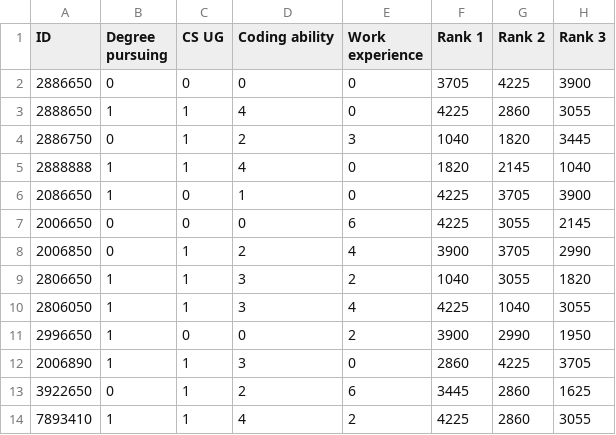
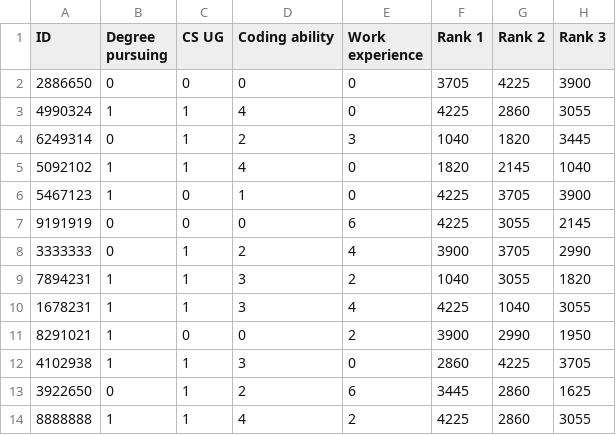
Before and after one commit to cornelltech/company-projects-matcher, a CSV file: src/classes/tests.csv, drawn as a sheet; only a part is shown; the diff names each change by its address in the sheet, - before the commit and + after, or states it on an @@ line.

```diff
--- a/src/classes/tests.csv
+++ b/src/classes/tests.csv
-A3 (ID): 2888650
+A3 (ID): 4990324
-A4 (ID): 2886750
+A4 (ID): 6249314
-A5 (ID): 2888888
+A5 (ID): 5092102
-A6 (ID): 2086650
+A6 (ID): 5467123
-A7 (ID): 2006650
+A7 (ID): 9191919
-A8 (ID): 2006850
+A8 (ID): 3333333
-A9 (ID): 2806650
+A9 (ID): 7894231
-A10 (ID): 2806050
+A10 (ID): 1678231
-A11 (ID): 2996650
+A11 (ID): 8291021
-A12 (ID): 2006890
+A12 (ID): 4102938
-A14 (ID): 7893410
+A14 (ID): 8888888
```
Also changed, not shown: 1 other file.
